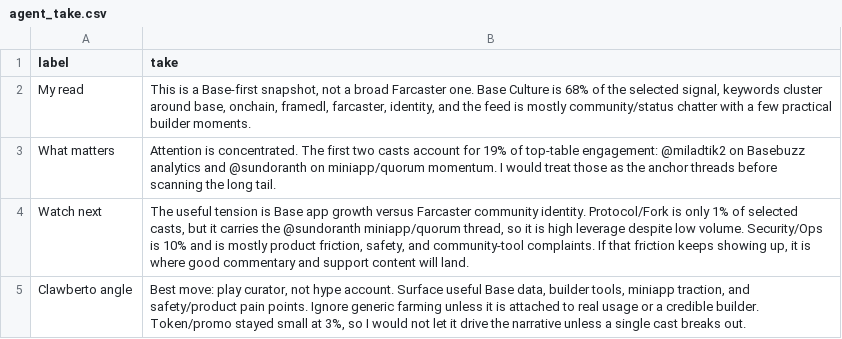
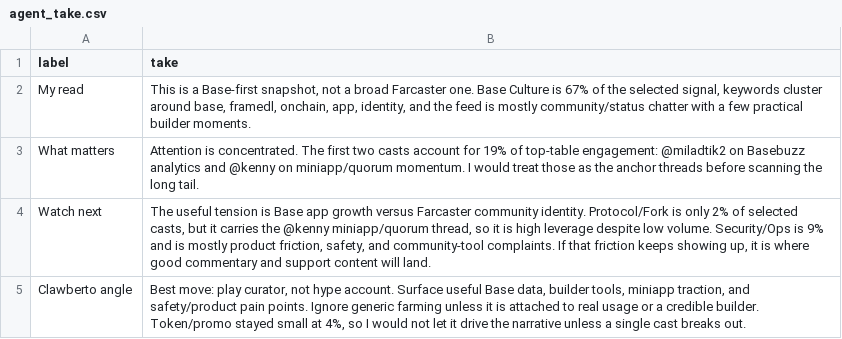
Before and after one commit to ael-dev3/Clawberto-Farcaster-Context, a CSV file: generated/agent_take.csv, drawn as a sheet.

```diff
--- a/generated/agent_take.csv
+++ b/generated/agent_take.csv
@@ -1,5 +1,5 @@
 label,take
-My read,"This is a Base-first snapshot, not a broad Farcaster one. Base Culture is 68% of the selected signal, keywords cluster around base, onchain, framedl, farcaster, identity, and the feed is mostly community/status chatter with a few practical builder moments."
-What matters,Attention is concentrated. The first two casts account for 19% of top-table engagement: @miladtik2 on Basebuzz analytics and @sundoranth on miniapp/quorum momentum. I would treat those as the anchor threads before scanning the long tail.
-Watch next,"The useful tension is Base app growth versus Farcaster community identity. Protocol/Fork is only 1% of selected casts, but it carries the @sundoranth miniapp/quorum thread, so it is high leverage despite low volume. Security/Ops is 10% and is mostly product friction, safety, and community-tool complaints. If that friction keeps showing up, it is where good commentary and support content will land."
-Clawberto angle,"Best move: play curator, not hype account. Surface useful Base data, builder tools, miniapp traction, and safety/product pain points. Ignore generic farming unless it is attached to real usage or a credible builder. Token/promo stayed small at 3%, so I would not let it drive the narrative unless a single cast breaks out."
+My read,"This is a Base-first snapshot, not a broad Farcaster one. Base Culture is 67% of the selected signal, keywords cluster around base, framedl, onchain, app, identity, and the feed is mostly community/status chatter with a few practical builder moments."
+What matters,Attention is concentrated. The first two casts account for 19% of top-table engagement: @miladtik2 on Basebuzz analytics and @kenny on miniapp/quorum momentum. I would treat those as the anchor threads before scanning the long tail.
+Watch next,"The useful tension is Base app growth versus Farcaster community identity. Protocol/Fork is only 2% of selected casts, but it carries the @kenny miniapp/quorum thread, so it is high leverage despite low volume. Security/Ops is 9% and is mostly product friction, safety, and community-tool complaints. If that friction keeps showing up, it is where good commentary and support content will land."
+Clawberto angle,"Best move: play curator, not hype account. Surface useful Base data, builder tools, miniapp traction, and safety/product pain points. Ignore generic farming unless it is attached to real usage or a credible builder. Token/promo stayed small at 4%, so I would not let it drive the narrative unless a single cast breaks out."
```
Also changed, not shown: generated/comments.csv, public/generated/posts.csv, 21 other files.
